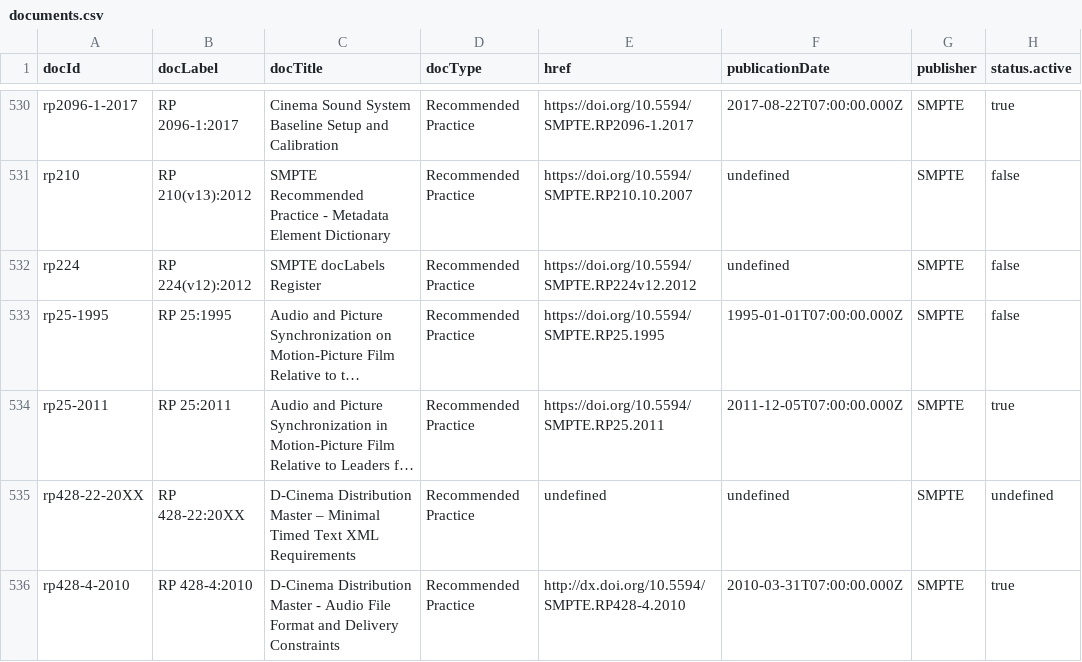
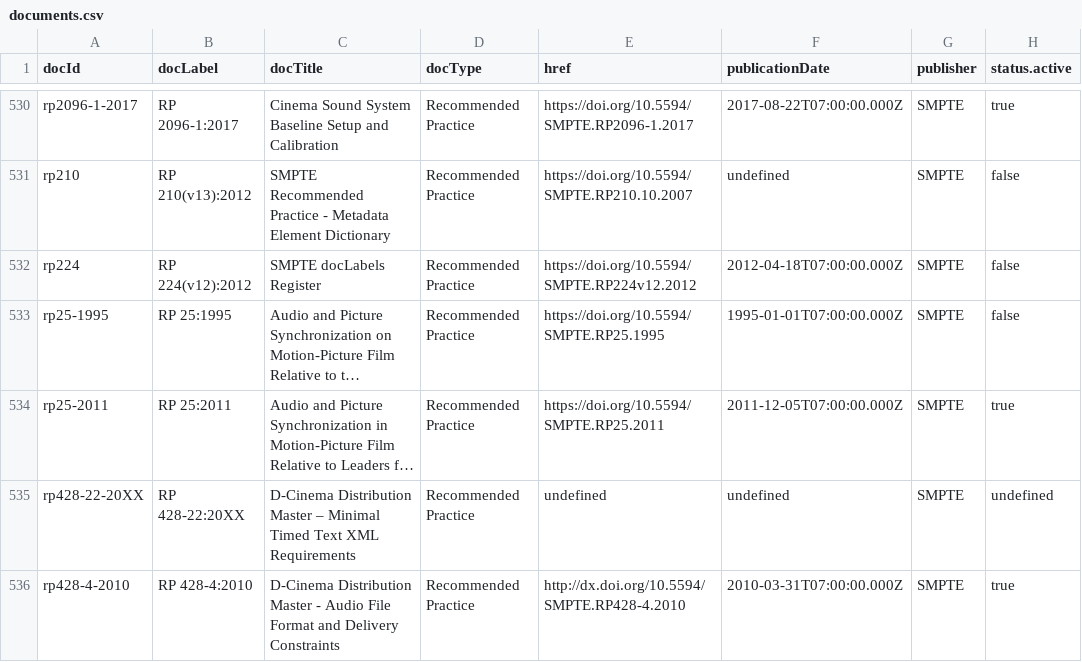
Before and after one commit to SteveLLamb/mediastandards-registry, a CSV file: documents.csv, drawn as a sheet; only a part is shown, gaps mark what is left out; long unchanged cells end in …; the diff names each change by its address in the sheet, - before the commit and + after, or states it on an @@ line.

```diff
--- a/documents.csv
+++ b/documents.csv
-F532 (publicationDate): undefined
+F532 (publicationDate): 2012-04-18T07:00:00.000Z
```
Also changed, not shown: 3 other files.
